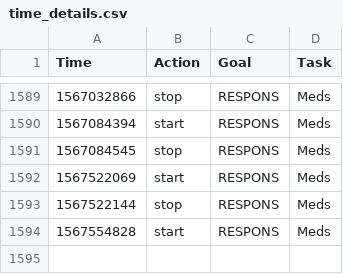
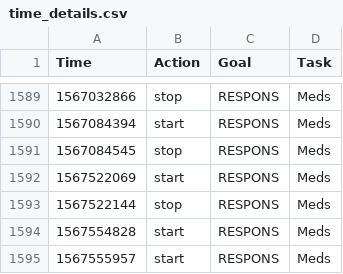
Before and after one commit to fuzzyTew/todo, a CSV file: Routine/ttrack/time_details.csv, drawn as a sheet; only a part is shown, gaps mark what is left out.

```diff
--- a/Routine/ttrack/time_details.csv
+++ b/Routine/ttrack/time_details.csv
@@ -1594 +1594,2 @@ Time,Action,Goal,Task
 1567554828,start,RESPONS,Meds
+1567555957,start,RESPONS,Meds
```
Also changed, not shown: Routine/meds/2019-meds.csv.
